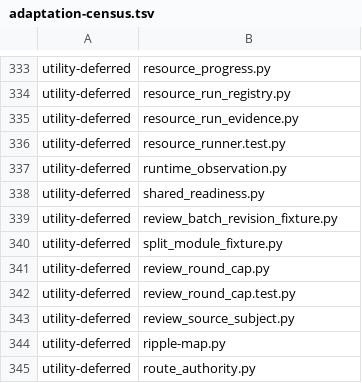
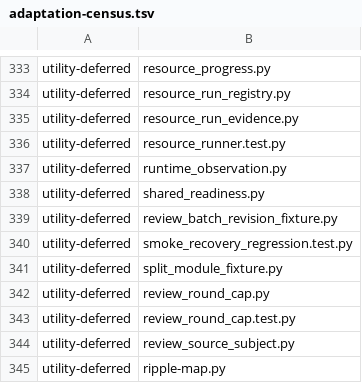
Before and after one commit to dmlguq456/hearting, a TSV file: tools/adaptation-census.tsv, drawn as a sheet; only a part is shown, gaps mark what is left out; the shorter side is filled out with more unchanged rows; the diff names each change by its address in the sheet, - before the commit and + after, or states it on an @@ line.

Commit message:
fix(lab): preserve smoke failure history and recovery evidence

```diff
--- a/tools/adaptation-census.tsv
+++ b/tools/adaptation-census.tsv
+row 340: utility-deferred | smoke_recovery_regression.test.py
```
Also changed, not shown: 4 other files.
